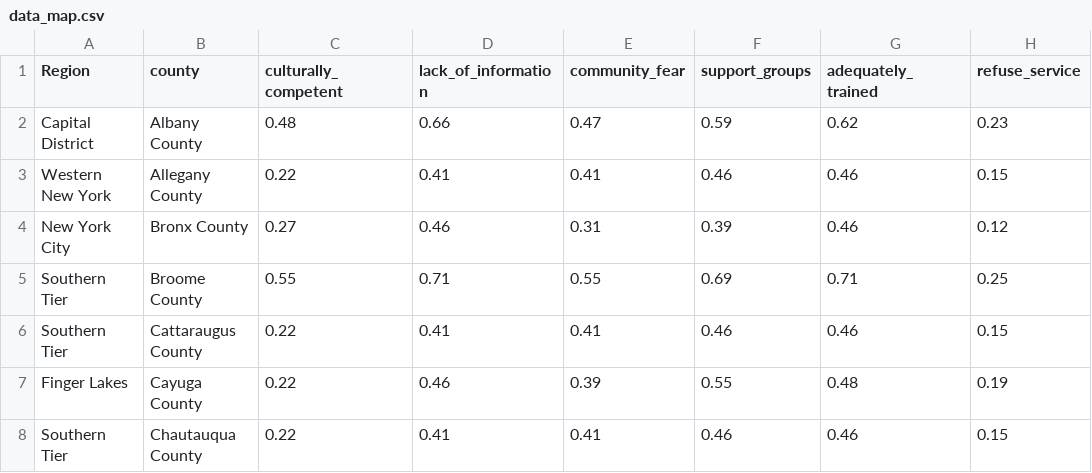
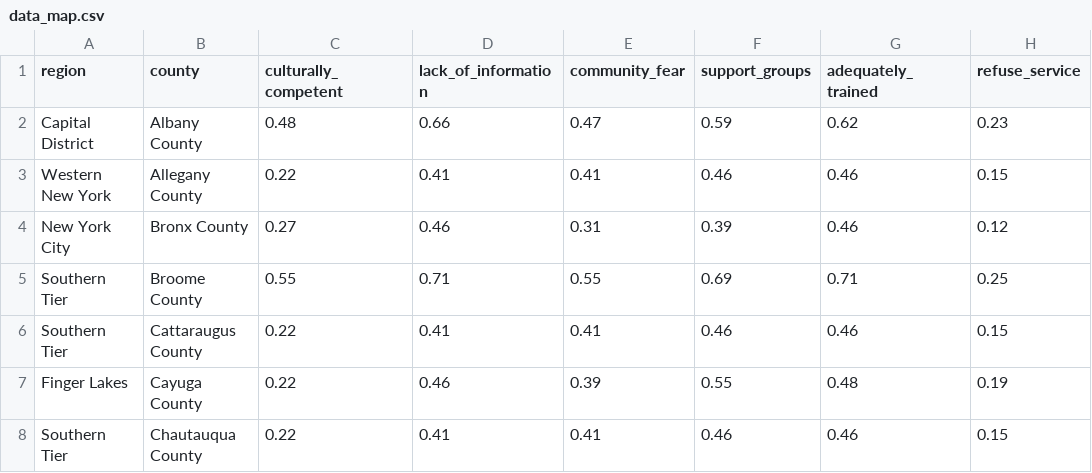
Before and after one commit to atlasfolio/lgbtcenter, a CSV file: data_map.csv, drawn as a sheet; only a part is shown.

Commit message:
Update data_map.csv

```diff
--- a/data_map.csv
+++ b/data_map.csv
@@ -1,2 +1,2 @@
-Region,county,culturally_competent,lack_of_information,community_fear,support_groups,adequately_trained,refuse_service
+region,county,culturally_competent,lack_of_information,community_fear,support_groups,adequately_trained,refuse_service
 Capital District,Albany County,0.48,0.66,0.47,0.59,0.62,0.23
```
